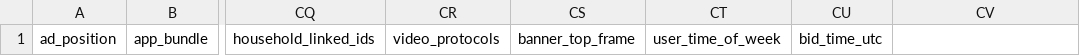
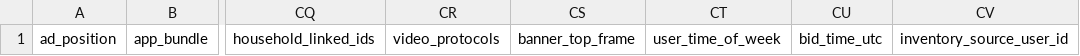
Before and after one commit to BeeswaxIO/beeswax-api, a CSV file: beeswax/logs/batch/auction_log_headers.csv, drawn as a sheet; only a part is shown, gaps mark what is left out; the diff names each change by its address in the sheet, - before the commit and + after, or states it on an @@ line.

Commit message:
Add inventory source User ID to logs headers

```diff
--- a/beeswax/logs/batch/auction_log_headers.csv
+++ b/beeswax/logs/batch/auction_log_headers.csv
-CV1: (empty)
+CV1: inventory_source_user_id
```
Also changed, not shown: beeswax/logs/batch/bid_log_headers.csv, beeswax/logs/batch/win_log_headers.csv.
